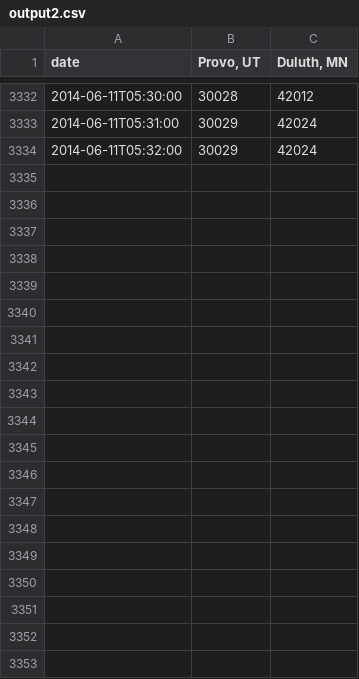
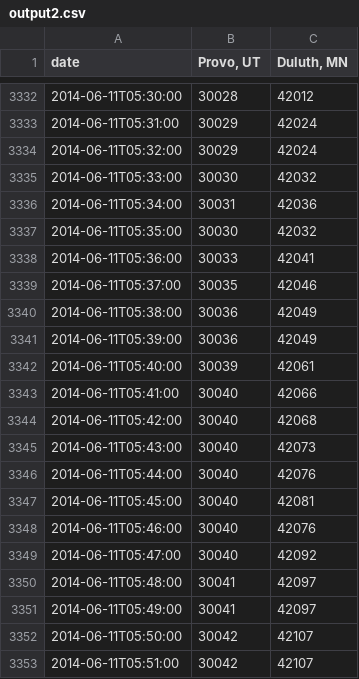
Before and after one commit to iffy/outsidemagstats, a CSV file: output2.csv, drawn as a sheet; only a part is shown, gaps mark what is left out; the diff covers the shown part only.

Commit message:
Update data

```diff
--- a/output2.csv
+++ b/output2.csv
@@ -3334 +3334,20 @@ date,"Provo, UT","Duluth, MN"
 2014-06-11T05:32:00,30029,42024
+2014-06-11T05:33:00,30030,42032
+2014-06-11T05:34:00,30031,42036
+2014-06-11T05:35:00,30030,42032
+2014-06-11T05:36:00,30033,42041
+2014-06-11T05:37:00,30035,42046
+2014-06-11T05:38:00,30036,42049
+2014-06-11T05:39:00,30036,42049
+2014-06-11T05:40:00,30039,42061
+2014-06-11T05:41:00,30040,42066
+2014-06-11T05:42:00,30040,42068
+2014-06-11T05:43:00,30040,42073
+2014-06-11T05:44:00,30040,42076
+2014-06-11T05:45:00,30040,42081
+2014-06-11T05:46:00,30040,42076
+2014-06-11T05:47:00,30040,42092
+2014-06-11T05:48:00,30041,42097
+2014-06-11T05:49:00,30041,42097
+2014-06-11T05:50:00,30042,42107
+2014-06-11T05:51:00,30042,42107
```
Also changed, not shown: 41 added rows elsewhere in this file.
